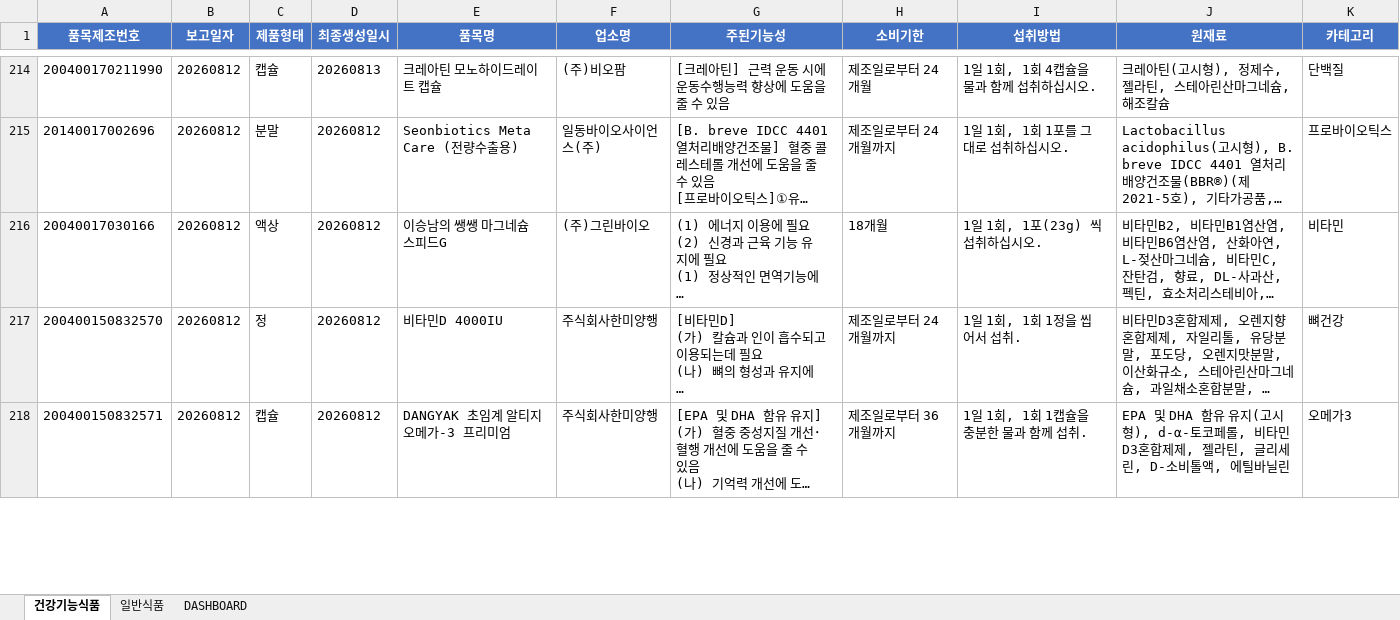
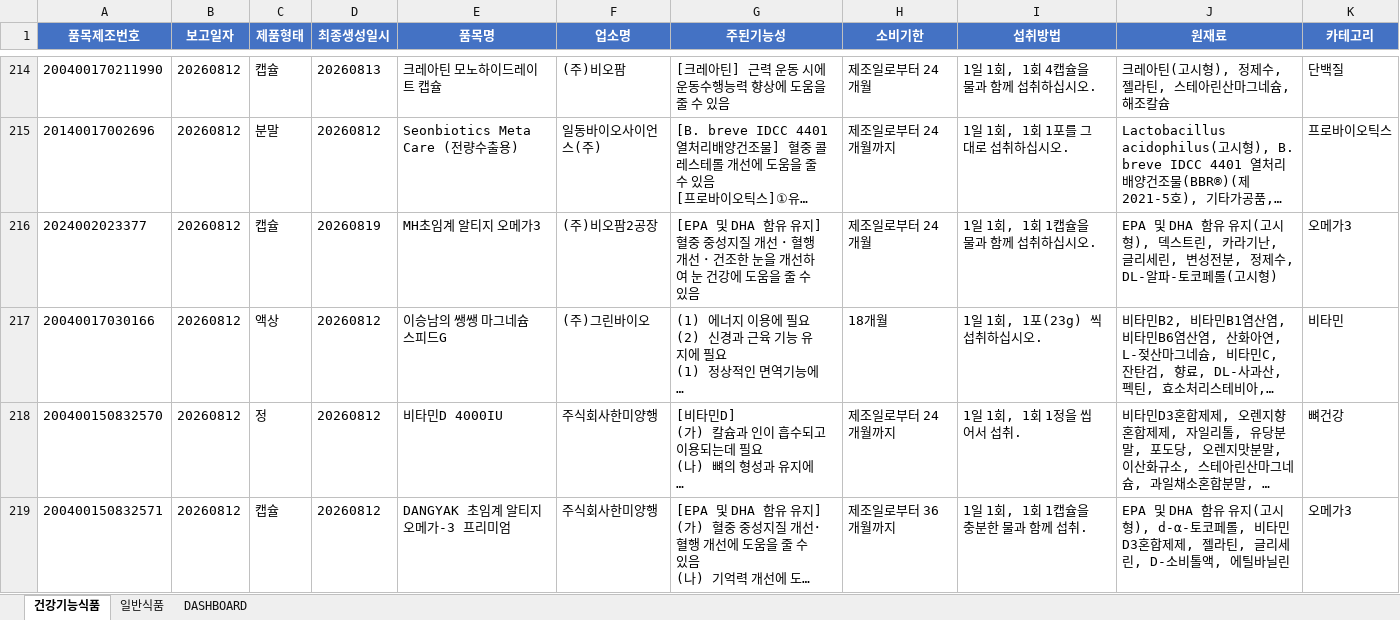
Before and after one commit to primexx98-sudo/food-product-status, an Excel workbook: output/2026-08_품목신고보고현황.xlsx, sheet 건강기능식품, drawn as a sheet; only a part is shown, gaps mark what is left out; long unchanged cells end in …; values as stored, in another font and other column widths than the file's, no borders; the diff covers the shown part only; the diff names each change by its address in the sheet, - before the commit and + after, or states it on an @@ line.

```diff
--- a/output/2026-08_품목신고보고현황.xlsx (sheet 건강기능식품)
+++ b/output/2026-08_품목신고보고현황.xlsx (sheet 건강기능식품)
+row 216: 2024002023377 | 20260812 | 캡슐 | 20260819 | MH초임계 알티지 오메가3 | (주)비오팜2공장 | [EPA 및 DHA 함유 유지] 혈중 중성지질 개선 ･ 혈행 개선 ･ 건조한 눈을 개선하여 눈 건강에 도움을 줄 수 있음 | 제조일로부터 24개월 | 1일 1회, 1회 1캡슐을 물과 함께 섭취하십시오. | EPA 및 DHA 함유 유지(고시형), 덱스트린, 카라기난, 글리세린, 변성전분, 정제수, DL-알파-토코페롤(고시형) | 오메가3
```
Also changed, not shown: 78 added rows, 6 removed rows and 2 edited cells elsewhere in this sheet, sheet 일반식품, sheet DASHBOARD.
